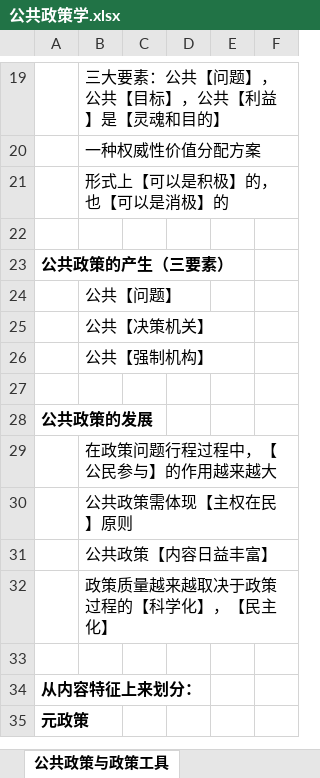
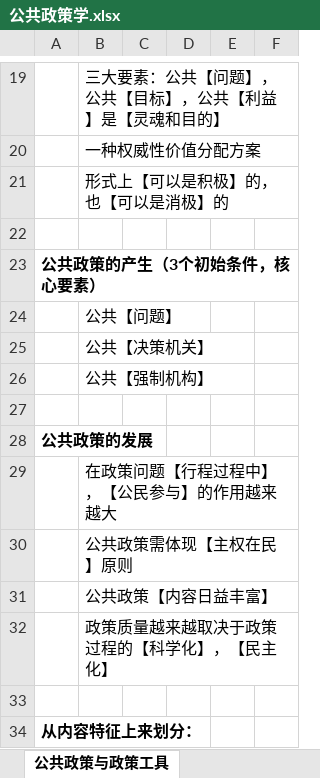
Before and after one commit to xieshiwei/ZK, an Excel workbook: ggzc/公共政策学.xlsx, sheet 公共政策与政策工具, drawn as a sheet; only a part is shown, gaps mark what is left out; the shorter side is filled out with more unchanged rows; values as stored, in another font and other column widths than the file's, no borders; the diff names each change by its address in the sheet, - before the commit and + after, or states it on an @@ line.

```diff
--- a/ggzc/公共政策学.xlsx (sheet 公共政策与政策工具)
+++ b/ggzc/公共政策学.xlsx (sheet 公共政策与政策工具)
-A23: 公共政策的产生（三要素）
+A23: 公共政策的产生（3个初始条件，核心要素）
-B29: 在政策问题行程过程中，【公民参与】的作用越来越大
+B29: 在政策问题【行程过程中】，【公民参与】的作用越来越大
```
Also changed, not shown: other sheet tabs, ggzc/Q.xlsx.
